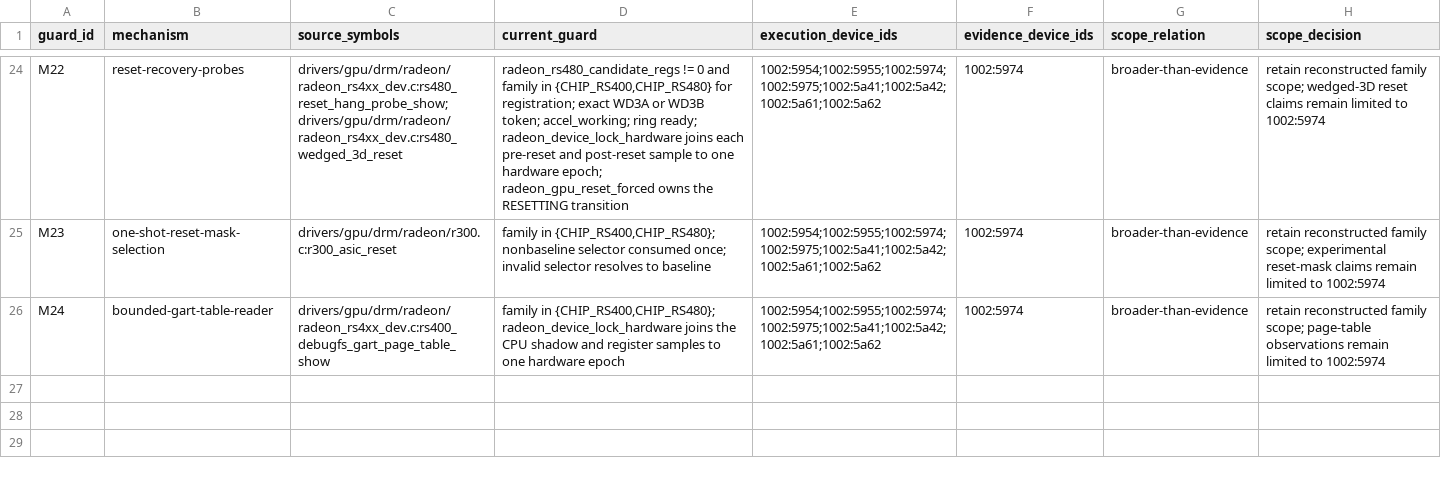
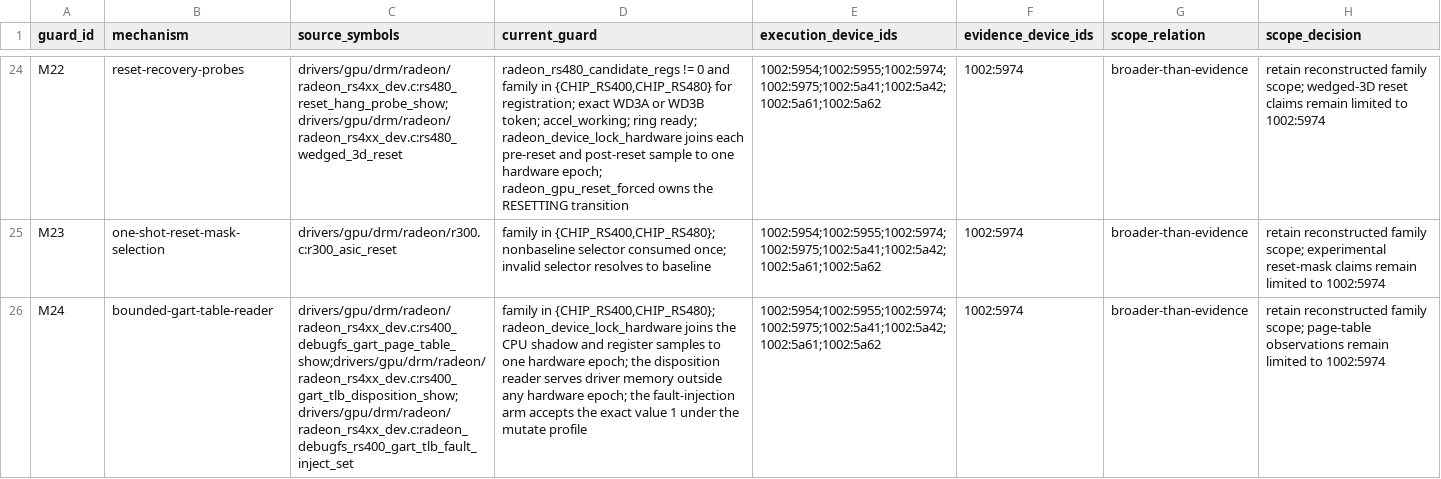
Before and after one commit to Oichkatzelesfrettschen/linux-radeon-gororoba, a TSV file: policy/rs4xx-guard-scope.tsv, drawn as a sheet; only a part is shown, gaps mark what is left out; the diff names each change by its address in the sheet, - before the commit and + after, or states it on an @@ line.

```diff
--- a/policy/rs4xx-guard-scope.tsv
+++ b/policy/rs4xx-guard-scope.tsv
-C26 (source_symbols): drivers/gpu/drm/radeon/radeon_rs4xx_dev.c:rs400_debugfs_gart_page_table_show
+C26 (source_symbols): drivers/gpu/drm/radeon/radeon_rs4xx_dev.c:rs400_debugfs_gart_page_table_show;drivers/gpu/drm/radeon/radeon_rs4xx_dev.c:rs400_gart_tlb_disposition_show;drivers/gpu/drm/radeon/radeon_rs4xx_dev.c:radeon_debugfs_rs400_gart_tlb_fault_inject_set
-D26 (current_guard): …one hardware epoch
+D26 (current_guard): …one hardware epoch; the disposition reader serves driver memory outside any hardware epoch; the fault-injection arm accepts the exact value 1 under the mutate profile
```
Also changed, not shown: policy/all-dev-interface-manifest.tsv, policy/rs4xx-gart-memory-path.tsv, 9 other files.
